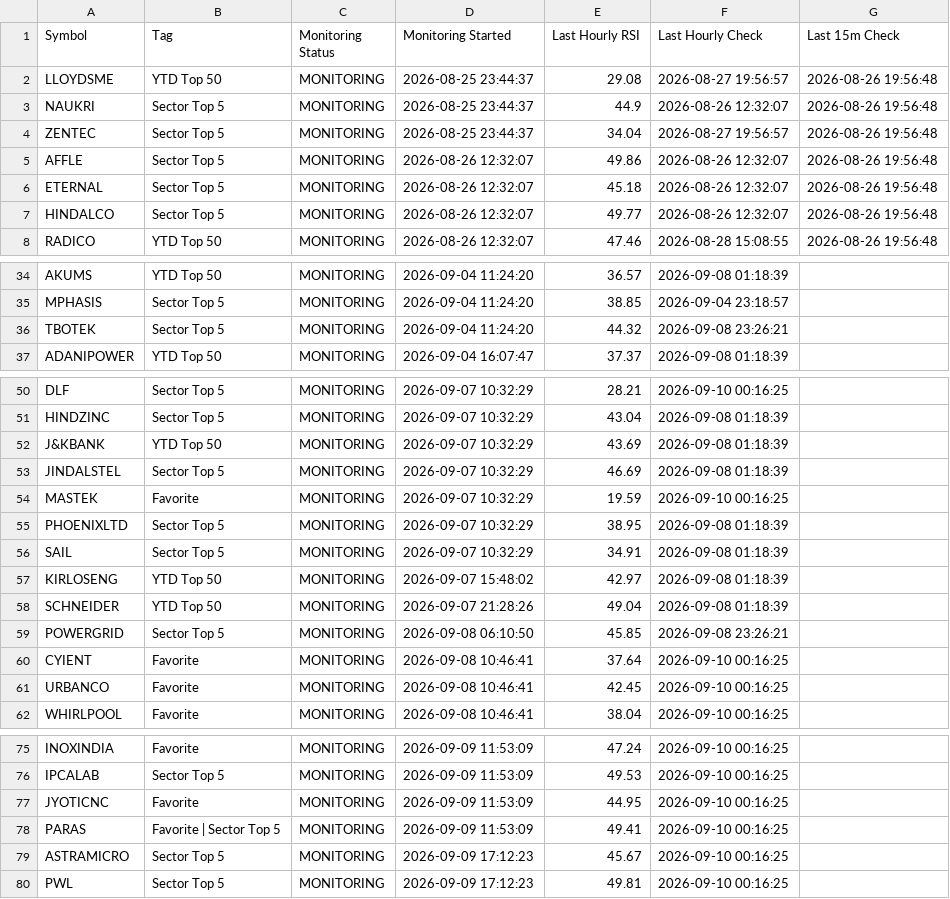
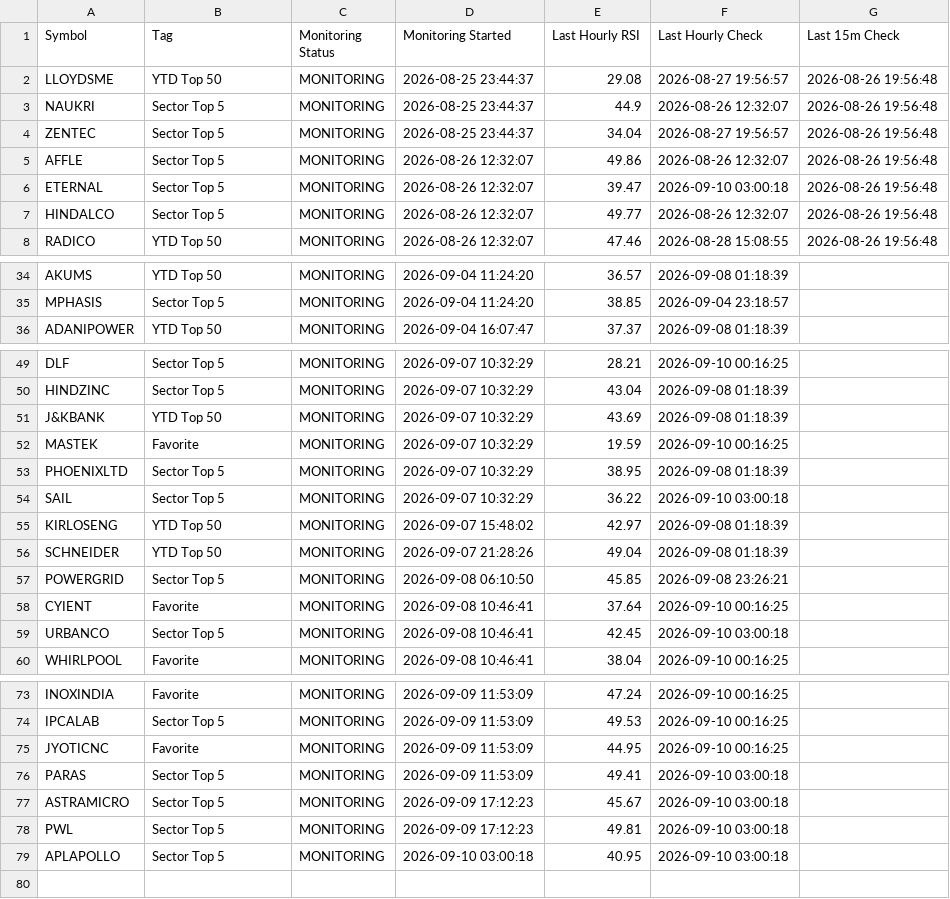
Before and after one commit to surajpjoshi/combined-stockstory, a CSV file: rsi/RSI_Monitoring_State.csv, drawn as a sheet; only a part is shown, gaps mark what is left out; the diff covers the shown part only.

```diff
--- a/rsi/RSI_Monitoring_State.csv
+++ b/rsi/RSI_Monitoring_State.csv
@@ -5,3 +5,3 @@ ZENTEC,Sector Top 5,MONITORING,2026-08-25 23:44:37,34.04,2026-08-27 19:56:57,202
 AFFLE,Sector Top 5,MONITORING,2026-08-26 12:32:07,49.86,2026-08-26 12:32:07,2026-08-26 19:56:48
-ETERNAL,Sector Top 5,MONITORING,2026-08-26 12:32:07,45.18,2026-08-26 12:32:07,2026-08-26 19:56:48
+ETERNAL,Sector Top 5,MONITORING,2026-08-26 12:32:07,39.47,2026-09-10 03:00:18,2026-08-26 19:56:48
 HINDALCO,Sector Top 5,MONITORING,2026-08-26 12:32:07,49.77,2026-08-26 12:32:07,2026-08-26 19:56:48
@@ -35,3 +35,2 @@ AKUMS,YTD Top 50,MONITORING,2026-09-04 11:24:20,36.57,2026-09-08 01:18:39,
 MPHASIS,Sector Top 5,MONITORING,2026-09-04 11:24:20,38.85,2026-09-04 23:18:57,
-TBOTEK,Sector Top 5,MONITORING,2026-09-04 11:24:20,44.32,2026-09-08 23:26:21,
 ADANIPOWER,YTD Top 50,MONITORING,2026-09-04 16:07:47,37.37,2026-09-08 01:18:39,
@@ -52,6 +51,5 @@ HINDZINC,Sector Top 5,MONITORING,2026-09-07 10:32:29,43.04,2026-09-08 01:18:39,
 J&KBANK,YTD Top 50,MONITORING,2026-09-07 10:32:29,43.69,2026-09-08 01:18:39,
-JINDALSTEL,Sector Top 5,MONITORING,2026-09-07 10:32:29,46.69,2026-09-08 01:18:39,
 MASTEK,Favorite,MONITORING,2026-09-07 10:32:29,19.59,2026-09-10 00:16:25,
 PHOENIXLTD,Sector Top 5,MONITORING,2026-09-07 10:32:29,38.95,2026-09-08 01:18:39,
-SAIL,Sector Top 5,MONITORING,2026-09-07 10:32:29,34.91,2026-09-08 01:18:39,
+SAIL,Sector Top 5,MONITORING,2026-09-07 10:32:29,36.22,2026-09-10 03:00:18,
 KIRLOSENG,YTD Top 50,MONITORING,2026-09-07 15:48:02,42.97,2026-09-08 01:18:39,
@@ -60,3 +58,3 @@ POWERGRID,Sector Top 5,MONITORING,2026-09-08 06:10:50,45.85,2026-09-08 23:26:21,
 CYIENT,Favorite,MONITORING,2026-09-08 10:46:41,37.64,2026-09-10 00:16:25,
-URBANCO,Favorite,MONITORING,2026-09-08 10:46:41,42.45,2026-09-10 00:16:25,
+URBANCO,Sector Top 5,MONITORING,2026-09-08 10:46:41,42.45,2026-09-10 03:00:18,
 WHIRLPOOL,Favorite,MONITORING,2026-09-08 10:46:41,38.04,2026-09-10 00:16:25,
@@ -77,4 +75,5 @@ IPCALAB,Sector Top 5,MONITORING,2026-09-09 11:53:09,49.53,2026-09-10 00:16:25,
 JYOTICNC,Favorite,MONITORING,2026-09-09 11:53:09,44.95,2026-09-10 00:16:25,
-PARAS,Favorite | Sector Top 5,MONITORING,2026-09-09 11:53:09,49.41,2026-09-10 00:16:25,
-ASTRAMICRO,Sector Top 5,MONITORING,2026-09-09 17:12:23,45.67,2026-09-10 00:16:25,
-PWL,Sector Top 5,MONITORING,2026-09-09 17:12:23,49.81,2026-09-10 00:16:25,
+PARAS,Sector Top 5,MONITORING,2026-09-09 11:53:09,49.41,2026-09-10 03:00:18,
+ASTRAMICRO,Sector Top 5,MONITORING,2026-09-09 17:12:23,45.67,2026-09-10 03:00:18,
+PWL,Sector Top 5,MONITORING,2026-09-09 17:12:23,49.81,2026-09-10 03:00:18,
+APLAPOLLO,Sector Top 5,MONITORING,2026-09-10 03:00:18,40.95,2026-09-10 03:00:18,
```
Also changed, not shown: 2 edited cells elsewhere in this file, rsi/My-Stocks.csv, 4 other files.
